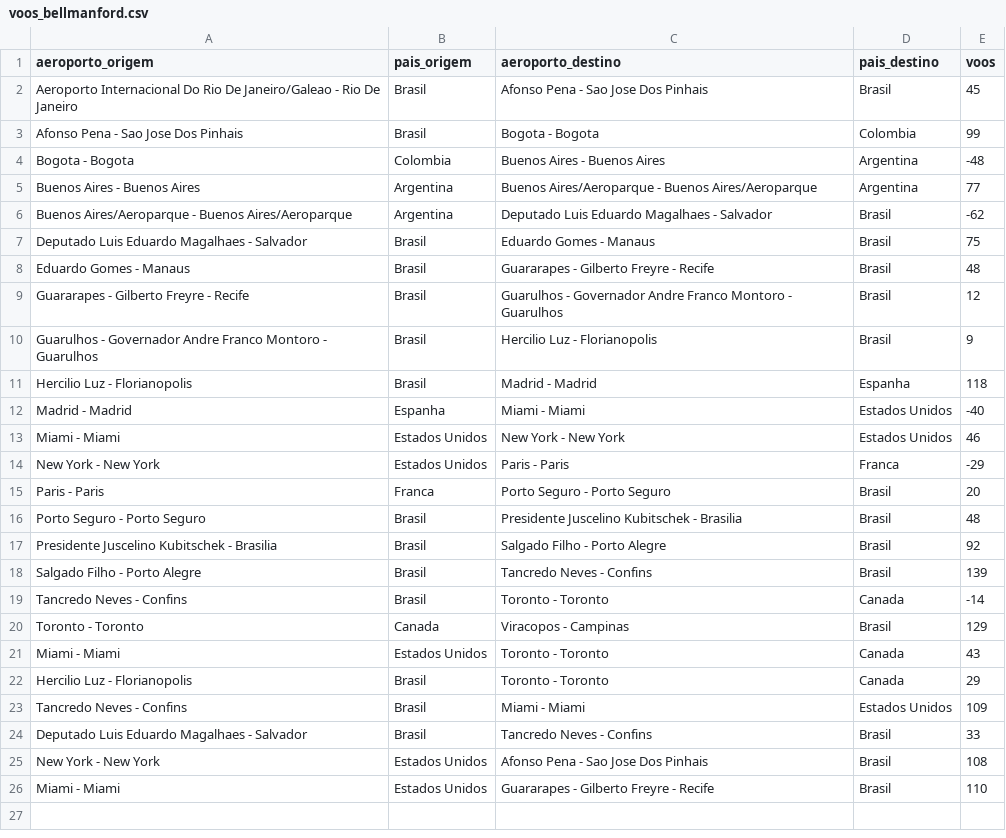
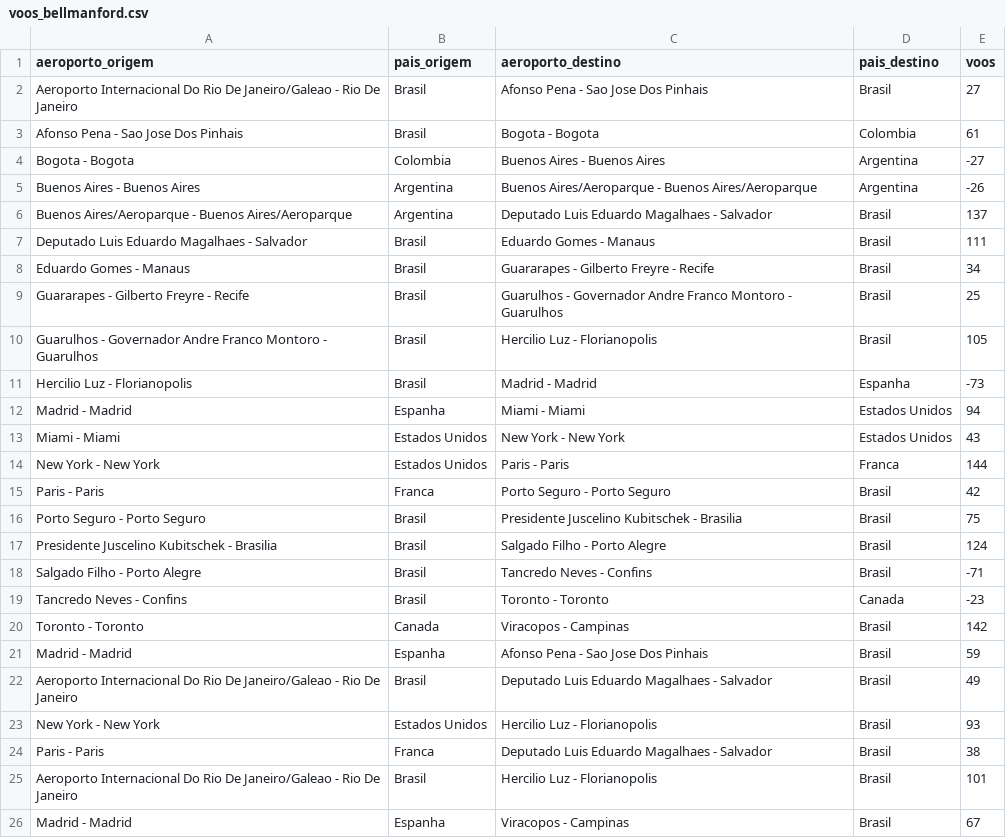
Before and after one commit to luankat0/projeto-grafos, a CSV file: data/dataset_parte2/voos_bellmanford.csv, drawn as a sheet.

Commit message:
refatornado grafo bellmanford

```diff
--- a/data/dataset_parte2/voos_bellmanford.csv
+++ b/data/dataset_parte2/voos_bellmanford.csv
@@ -1,26 +1,26 @@
 aeroporto_origem,pais_origem,aeroporto_destino,pais_destino,voos
-Aeroporto Internacional Do Rio De Janeiro/Galeao - Rio De Janeiro,Brasil,Afonso Pena - Sao Jose Dos Pinhais,Brasil,45
-Afonso Pena - Sao Jose Dos Pinhais,Brasil,Bogota - Bogota,Colombia,99
-Bogota - Bogota,Colombia,Buenos Aires - Buenos Aires,Argentina,-48
-Buenos Aires - Buenos Aires,Argentina,Buenos Aires/Aeroparque - Buenos Aires/Aeroparque,Argentina,77
-Buenos Aires/Aeroparque - Buenos Aires/Aeroparque,Argentina,Deputado Luis Eduardo Magalhaes - Salvador,Brasil,-62
-Deputado Luis Eduardo Magalhaes - Salvador,Brasil,Eduardo Gomes - Manaus,Brasil,75
-Eduardo Gomes - Manaus,Brasil,Guararapes - Gilberto Freyre - Recife,Brasil,48
-Guararapes - Gilberto Freyre - Recife,Brasil,Guarulhos - Governador Andre Franco Montoro - Guarulhos,Brasil,12
-Guarulhos - Governador Andre Franco Montoro - Guarulhos,Brasil,Hercilio Luz - Florianopolis,Brasil,9
-Hercilio Luz - Florianopolis,Brasil,Madrid - Madrid,Espanha,118
-Madrid - Madrid,Espanha,Miami - Miami,Estados Unidos,-40
-Miami - Miami,Estados Unidos,New York - New York,Estados Unidos,46
-New York - New York,Estados Unidos,Paris - Paris,Franca,-29
-Paris - Paris,Franca,Porto Seguro - Porto Seguro,Brasil,20
-Porto Seguro - Porto Seguro,Brasil,Presidente Juscelino Kubitschek - Brasilia,Brasil,48
-Presidente Juscelino Kubitschek - Brasilia,Brasil,Salgado Filho - Porto Alegre,Brasil,92
-Salgado Filho - Porto Alegre,Brasil,Tancredo Neves - Confins,Brasil,139
-Tancredo Neves - Confins,Brasil,Toronto - Toronto,Canada,-14
-Toronto - Toronto,Canada,Viracopos - Campinas,Brasil,129
-Miami - Miami,Estados Unidos,Toronto - Toronto,Canada,43
-Hercilio Luz - Florianopolis,Brasil,Toronto - Toronto,Canada,29
-Tancredo Neves - Confins,Brasil,Miami - Miami,Estados Unidos,109
-Deputado Luis Eduardo Magalhaes - Salvador,Brasil,Tancredo Neves - Confins,Brasil,33
-New York - New York,Estados Unidos,Afonso Pena - Sao Jose Dos Pinhais,Brasil,108
-Miami - Miami,Estados Unidos,Guararapes - Gilberto Freyre - Recife,Brasil,110
+Aeroporto Internacional Do Rio De Janeiro/Galeao - Rio De Janeiro,Brasil,Afonso Pena - Sao Jose Dos Pinhais,Brasil,27
+Afonso Pena - Sao Jose Dos Pinhais,Brasil,Bogota - Bogota,Colombia,61
+Bogota - Bogota,Colombia,Buenos Aires - Buenos Aires,Argentina,-27
+Buenos Aires - Buenos Aires,Argentina,Buenos Aires/Aeroparque - Buenos Aires/Aeroparque,Argentina,-26
+Buenos Aires/Aeroparque - Buenos Aires/Aeroparque,Argentina,Deputado Luis Eduardo Magalhaes - Salvador,Brasil,137
+Deputado Luis Eduardo Magalhaes - Salvador,Brasil,Eduardo Gomes - Manaus,Brasil,111
+Eduardo Gomes - Manaus,Brasil,Guararapes - Gilberto Freyre - Recife,Brasil,34
+Guararapes - Gilberto Freyre - Recife,Brasil,Guarulhos - Governador Andre Franco Montoro - Guarulhos,Brasil,25
+Guarulhos - Governador Andre Franco Montoro - Guarulhos,Brasil,Hercilio Luz - Florianopolis,Brasil,105
+Hercilio Luz - Florianopolis,Brasil,Madrid - Madrid,Espanha,-73
+Madrid - Madrid,Espanha,Miami - Miami,Estados Unidos,94
+Miami - Miami,Estados Unidos,New York - New York,Estados Unidos,43
+New York - New York,Estados Unidos,Paris - Paris,Franca,144
+Paris - Paris,Franca,Porto Seguro - Porto Seguro,Brasil,42
+Porto Seguro - Porto Seguro,Brasil,Presidente Juscelino Kubitschek - Brasilia,Brasil,75
+Presidente Juscelino Kubitschek - Brasilia,Brasil,Salgado Filho - Porto Alegre,Brasil,124
+Salgado Filho - Porto Alegre,Brasil,Tancredo Neves - Confins,Brasil,-71
+Tancredo Neves - Confins,Brasil,Toronto - Toronto,Canada,-23
+Toronto - Toronto,Canada,Viracopos - Campinas,Brasil,142
+Madrid - Madrid,Espanha,Afonso Pena - Sao Jose Dos Pinhais,Brasil,59
+Aeroporto Internacional Do Rio De Janeiro/Galeao - Rio De Janeiro,Brasil,Deputado Luis Eduardo Magalhaes - Salvador,Brasil,49
+New York - New York,Estados Unidos,Hercilio Luz - Florianopolis,Brasil,93
+Paris - Paris,Franca,Deputado Luis Eduardo Magalhaes - Salvador,Brasil,38
+Aeroporto Internacional Do Rio De Janeiro/Galeao - Rio De Janeiro,Brasil,Hercilio Luz - Florianopolis,Brasil,101
+Madrid - Madrid,Espanha,Viracopos - Campinas,Brasil,67
```
Also changed, not shown: 5 other files.
